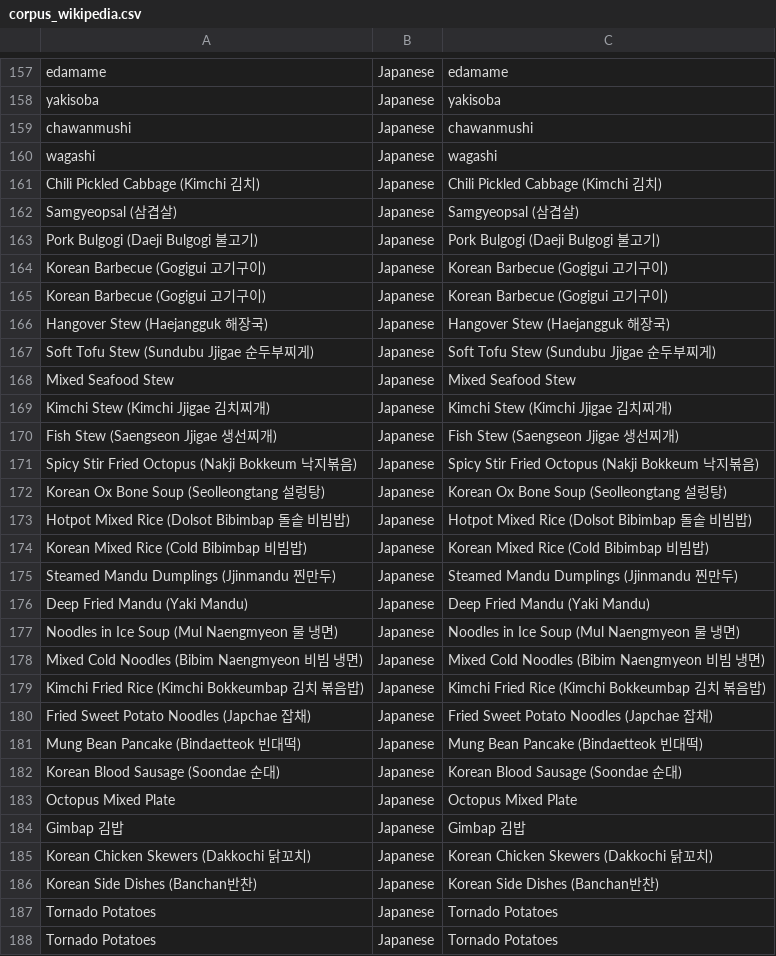
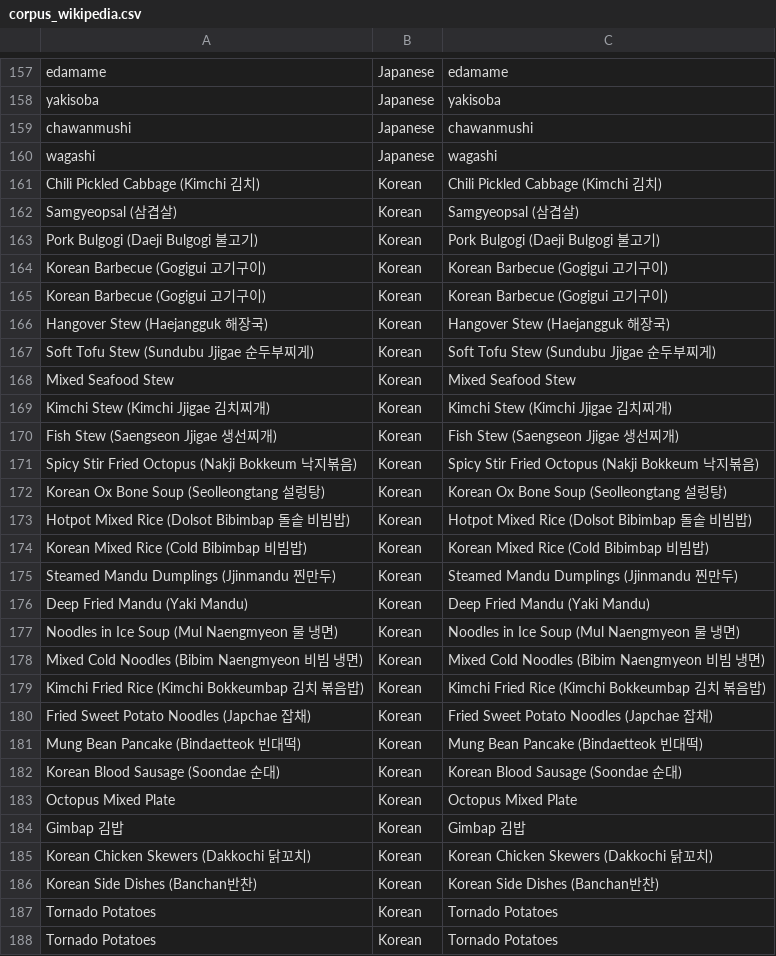
Before and after one commit to terenceneo/Social-Analytics, a CSV file: Instagram/corpus_wikipedia.csv, drawn as a sheet; only a part is shown, gaps mark what is left out; the diff covers the shown part only.

Commit message:
Fix korean cuisine name

```diff
--- a/Instagram/corpus_wikipedia.csv
+++ b/Instagram/corpus_wikipedia.csv
@@ -160,29 +160,29 @@ chawanmushi,Japanese,chawanmushi
 wagashi,Japanese,wagashi
-Chili Pickled Cabbage (Kimchi 김치),Japanese,Chili Pickled Cabbage (Kimchi 김치)
-Samgyeopsal (삼겹살),Japanese,Samgyeopsal (삼겹살)
-Pork Bulgogi (Daeji Bulgogi 불고기),Japanese,Pork Bulgogi (Daeji Bulgogi 불고기)
-Korean Barbecue (Gogigui 고기구이),Japanese,Korean Barbecue (Gogigui 고기구이)
-Korean Barbecue (Gogigui 고기구이),Japanese,Korean Barbecue (Gogigui 고기구이)
-Hangover Stew (Haejangguk 해장국),Japanese,Hangover Stew (Haejangguk 해장국)
-Soft Tofu Stew (Sundubu Jjigae 순두부찌게),Japanese,Soft Tofu Stew (Sundubu Jjigae 순두부찌게)
-Mixed Seafood Stew,Japanese,Mixed Seafood Stew
-Kimchi Stew (Kimchi Jjigae 김치찌개),Japanese,Kimchi Stew (Kimchi Jjigae 김치찌개)
-Fish Stew (Saengseon Jjigae 생선찌개),Japanese,Fish Stew (Saengseon Jjigae 생선찌개)
-Spicy Stir Fried Octopus (Nakji Bokkeum 낙지볶음),Japanese,Spicy Stir Fried Octopus (Nakji Bokkeum 낙지볶음)
-Korean Ox Bone Soup (Seolleongtang 설렁탕),Japanese,Korean Ox Bone Soup (Seolleongtang 설렁탕)
-Hotpot Mixed Rice (Dolsot Bibimbap 돌솥 비빔밥),Japanese,Hotpot Mixed Rice (Dolsot Bibimbap 돌솥 비빔밥)
-Korean Mixed Rice (Cold Bibimbap 비빔밥),Japanese,Korean Mixed Rice (Cold Bibimbap 비빔밥)
-Steamed Mandu Dumplings (Jjinmandu 찐만두),Japanese,Steamed Mandu Dumplings (Jjinmandu 찐만두)
-Deep Fried Mandu (Yaki Mandu),Japanese,Deep Fried Mandu (Yaki Mandu)
-Noodles in Ice Soup (Mul Naengmyeon 물 냉면),Japanese,Noodles in Ice Soup (Mul Naengmyeon 물 냉면)
-Mixed Cold Noodles (Bibim Naengmyeon 비빔 냉면),Japanese,Mixed Cold Noodles (Bibim Naengmyeon 비빔 냉면)
-Kimchi Fried Rice (Kimchi Bokkeumbap 김치 볶음밥),Japanese,Kimchi Fried Rice (Kimchi Bokkeumbap 김치 볶음밥)
-Fried Sweet Potato Noodles (Japchae 잡채),Japanese,Fried Sweet Potato Noodles (Japchae 잡채)
-Mung Bean Pancake (Bindaetteok 빈대떡),Japanese,Mung Bean Pancake (Bindaetteok 빈대떡)
-Korean Blood Sausage (Soondae 순대),Japanese,Korean Blood Sausage (Soondae 순대)
-Octopus Mixed Plate,Japanese,Octopus Mixed Plate
-Gimbap 김밥,Japanese,Gimbap 김밥
-Korean Chicken Skewers (Dakkochi 닭꼬치),Japanese,Korean Chicken Skewers (Dakkochi 닭꼬치)
-Korean Side Dishes (Banchan반찬),Japanese,Korean Side Dishes (Banchan반찬)
-Tornado Potatoes,Japanese,Tornado Potatoes
-Tornado Potatoes,Japanese,Tornado Potatoes
+Chili Pickled Cabbage (Kimchi 김치),Korean,Chili Pickled Cabbage (Kimchi 김치)
+Samgyeopsal (삼겹살),Korean,Samgyeopsal (삼겹살)
+Pork Bulgogi (Daeji Bulgogi 불고기),Korean,Pork Bulgogi (Daeji Bulgogi 불고기)
+Korean Barbecue (Gogigui 고기구이),Korean,Korean Barbecue (Gogigui 고기구이)
+Korean Barbecue (Gogigui 고기구이),Korean,Korean Barbecue (Gogigui 고기구이)
+Hangover Stew (Haejangguk 해장국),Korean,Hangover Stew (Haejangguk 해장국)
+Soft Tofu Stew (Sundubu Jjigae 순두부찌게),Korean,Soft Tofu Stew (Sundubu Jjigae 순두부찌게)
+Mixed Seafood Stew,Korean,Mixed Seafood Stew
+Kimchi Stew (Kimchi Jjigae 김치찌개),Korean,Kimchi Stew (Kimchi Jjigae 김치찌개)
+Fish Stew (Saengseon Jjigae 생선찌개),Korean,Fish Stew (Saengseon Jjigae 생선찌개)
+Spicy Stir Fried Octopus (Nakji Bokkeum 낙지볶음),Korean,Spicy Stir Fried Octopus (Nakji Bokkeum 낙지볶음)
+Korean Ox Bone Soup (Seolleongtang 설렁탕),Korean,Korean Ox Bone Soup (Seolleongtang 설렁탕)
+Hotpot Mixed Rice (Dolsot Bibimbap 돌솥 비빔밥),Korean,Hotpot Mixed Rice (Dolsot Bibimbap 돌솥 비빔밥)
+Korean Mixed Rice (Cold Bibimbap 비빔밥),Korean,Korean Mixed Rice (Cold Bibimbap 비빔밥)
+Steamed Mandu Dumplings (Jjinmandu 찐만두),Korean,Steamed Mandu Dumplings (Jjinmandu 찐만두)
+Deep Fried Mandu (Yaki Mandu),Korean,Deep Fried Mandu (Yaki Mandu)
+Noodles in Ice Soup (Mul Naengmyeon 물 냉면),Korean,Noodles in Ice Soup (Mul Naengmyeon 물 냉면)
+Mixed Cold Noodles (Bibim Naengmyeon 비빔 냉면),Korean,Mixed Cold Noodles (Bibim Naengmyeon 비빔 냉면)
+Kimchi Fried Rice (Kimchi Bokkeumbap 김치 볶음밥),Korean,Kimchi Fried Rice (Kimchi Bokkeumbap 김치 볶음밥)
+Fried Sweet Potato Noodles (Japchae 잡채),Korean,Fried Sweet Potato Noodles (Japchae 잡채)
+Mung Bean Pancake (Bindaetteok 빈대떡),Korean,Mung Bean Pancake (Bindaetteok 빈대떡)
+Korean Blood Sausage (Soondae 순대),Korean,Korean Blood Sausage (Soondae 순대)
+Octopus Mixed Plate,Korean,Octopus Mixed Plate
+Gimbap 김밥,Korean,Gimbap 김밥
+Korean Chicken Skewers (Dakkochi 닭꼬치),Korean,Korean Chicken Skewers (Dakkochi 닭꼬치)
+Korean Side Dishes (Banchan반찬),Korean,Korean Side Dishes (Banchan반찬)
+Tornado Potatoes,Korean,Tornado Potatoes
+Tornado Potatoes,Korean,Tornado Potatoes
```
Also changed, not shown: 3 edited cells elsewhere in this file, Instagram/corpus_wikipedia_pareto.csv, 2 other files.
